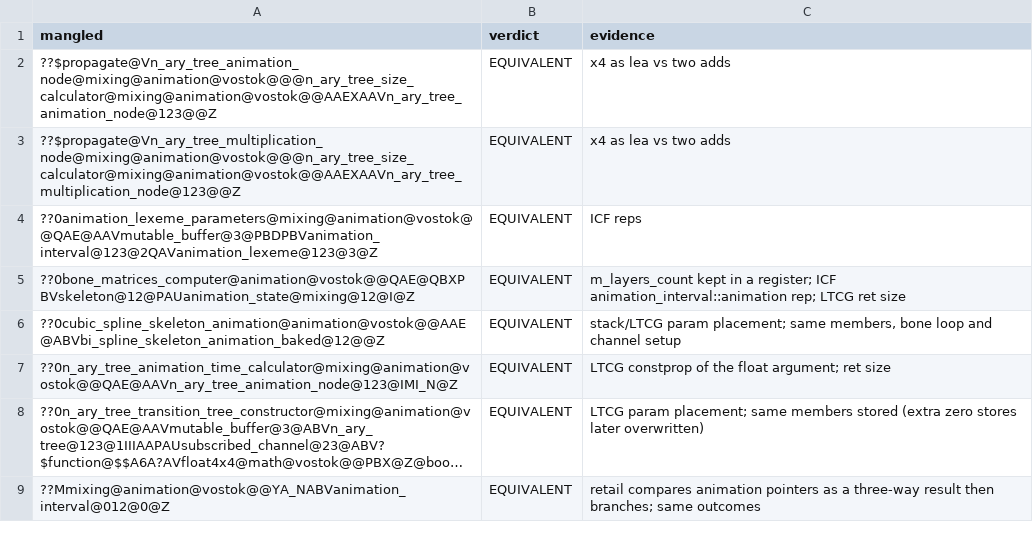
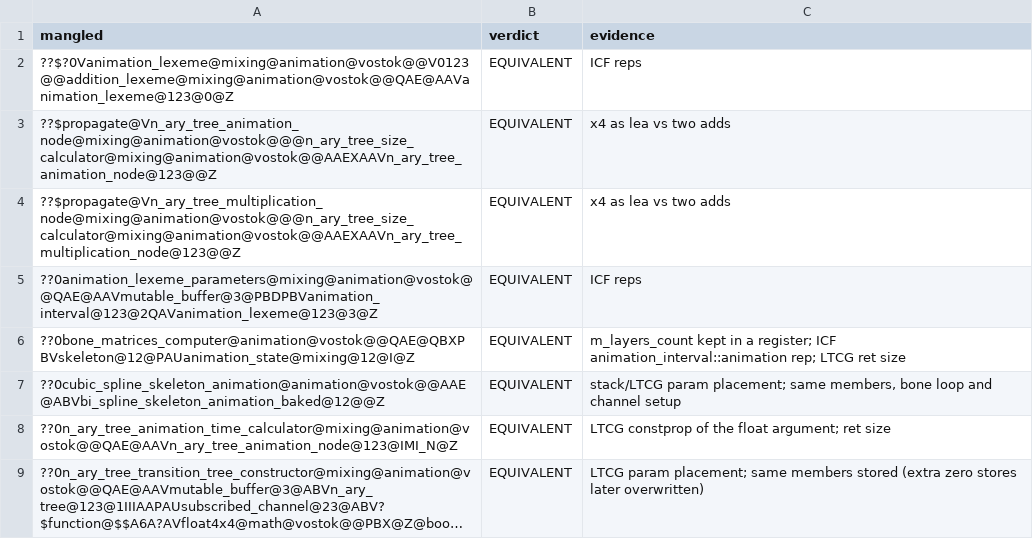
Before and after one commit to srp-survarium/vostok, a TSV file: docs/binary_matching/behavior_audit/animation.tsv, drawn as a sheet; only a part is shown; the shorter side is filled out with more unchanged rows; long unchanged cells end in ….

```diff
--- a/docs/binary_matching/behavior_audit/animation.tsv
+++ b/docs/binary_matching/behavior_audit/animation.tsv
@@ -1,2 +1,3 @@
 mangled	verdict	evidence
+??$?0Vanimation_lexeme@mixing@animation@vostok@@V0123@@addition_lexeme@mixing@animation@vostok@@QAE@AAVanimation_lexeme@123@0@Z	EQUIVALENT	ICF reps
 ??$propagate@Vn_ary_tree_animation_node@mixing@animation@vostok@@@n_ary_tree_size_calculator@mixing@animation@vostok@@AAEXAAVn_ary_tree_animation_node@123@@Z	EQUIVALENT	x4 as lea vs two adds
```
